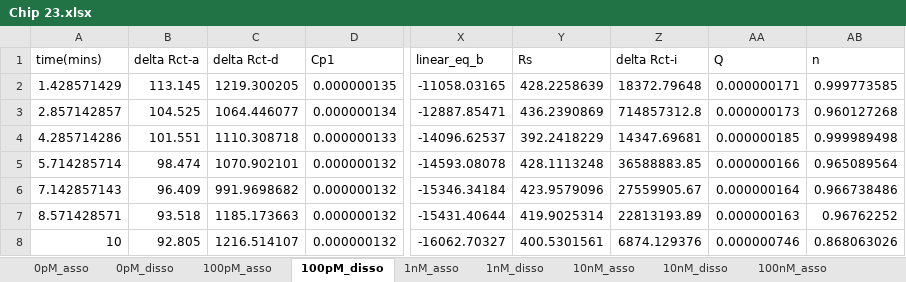
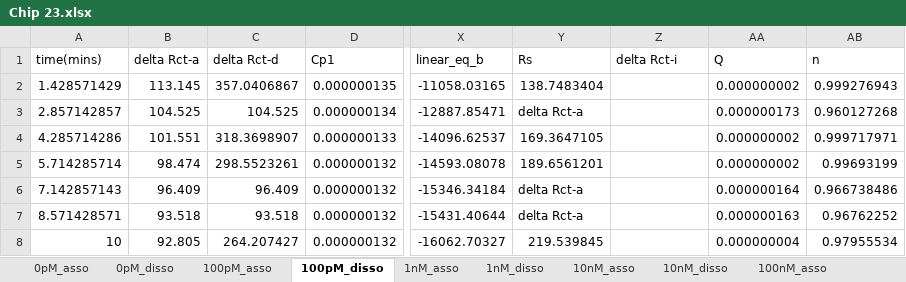
Before and after one commit to dz-enigmatologist/AranLab, an Excel workbook: BioSensorAnalysisSrcCode/EIS_Analysis/Austin_EIS/MegaExcel/Processed Chips for PCAI1ia/Chip 23.xlsx, sheet 100pM_disso, drawn as a sheet; only a part is shown, gaps mark what is left out; values as stored, in another font and other column widths than the file's, no borders; the diff covers the shown part only; the diff names each change by its address in the sheet, - before the commit and + after, or states it on an @@ line.

```diff
--- a/BioSensorAnalysisSrcCode/EIS_Analysis/Austin_EIS/MegaExcel/Processed Chips for PCAI1ia/Chip 23.xlsx (sheet 100pM_disso)
+++ b/BioSensorAnalysisSrcCode/EIS_Analysis/Austin_EIS/MegaExcel/Processed Chips for PCAI1ia/Chip 23.xlsx (sheet 100pM_disso)
-C2 (delta Rct-d): 1219.300205
+C2 (delta Rct-d): 357.0406867
-Y2 (Rs): 428.2258639
+Y2 (Rs): 138.7483404
-Z2 (delta Rct-i): 18372.79648
+Z2 (delta Rct-i): (empty)
-AA2 (Q): 0.000000171
+AA2 (Q): 0.000000002
-AB2 (n): 0.999773585
+AB2 (n): 0.999276943
-C3 (delta Rct-d): 1064.446077
+C3 (delta Rct-d): 104.525
-Y3 (Rs): 436.2390869
+Y3 (Rs): delta Rct-a
-Z3 (delta Rct-i): 714857312.8
+Z3 (delta Rct-i): (empty)
-C4 (delta Rct-d): 1110.308718
+C4 (delta Rct-d): 318.3698907
-Y4 (Rs): 392.2418229
+Y4 (Rs): 169.3647105
-Z4 (delta Rct-i): 14347.69681
+Z4 (delta Rct-i): (empty)
-AA4 (Q): 0.000000185
+AA4 (Q): 0.000000002
-AB4 (n): 0.999989498
+AB4 (n): 0.999717971
-C5 (delta Rct-d): 1070.902101
+C5 (delta Rct-d): 298.5523261
-Y5 (Rs): 428.1113248
+Y5 (Rs): 189.6561201
-Z5 (delta Rct-i): 36588883.85
+Z5 (delta Rct-i): (empty)
-AA5 (Q): 0.000000166
+AA5 (Q): 0.000000002
-AB5 (n): 0.965089564
+AB5 (n): 0.99693199
-C6 (delta Rct-d): 991.9698682
+C6 (delta Rct-d): 96.409
-Y6 (Rs): 423.9579096
+Y6 (Rs): delta Rct-a
-Z6 (delta Rct-i): 27559905.67
+Z6 (delta Rct-i): (empty)
-C7 (delta Rct-d): 1185.173663
+C7 (delta Rct-d): 93.518
-Y7 (Rs): 419.9025314
+Y7 (Rs): delta Rct-a
-Z7 (delta Rct-i): 22813193.89
+Z7 (delta Rct-i): (empty)
-C8 (delta Rct-d): 1216.514107
+C8 (delta Rct-d): 264.207427
-Y8 (Rs): 400.5301561
+Y8 (Rs): 219.539845
-Z8 (delta Rct-i): 6874.129376
+Z8 (delta Rct-i): (empty)
-AA8 (Q): 0.000000746
+AA8 (Q): 0.000000004
-AB8 (n): 0.868063026
+AB8 (n): 0.97955534
```
Also changed, not shown: 60 edited cells elsewhere in this sheet, sheet 10nM_disso, sheet 1nM_disso, sheet 100nM_disso, sheet 0pM_disso, sheet 1nM_asso, sheet 0pM_asso, 3 more sheets, BioSensorAnalysisSrcCode/EIS_Analysis/Austin_EIS/MegaExcel/Processed Chips for PCAI1ia/Chip 26.xlsx, BioSensorAnalysisSrcCode/EIS_Analysis/Austin_EIS/MegaExcel/Processed Chips for PCAI1ia/Chip 27.xlsx, 29 other files.
